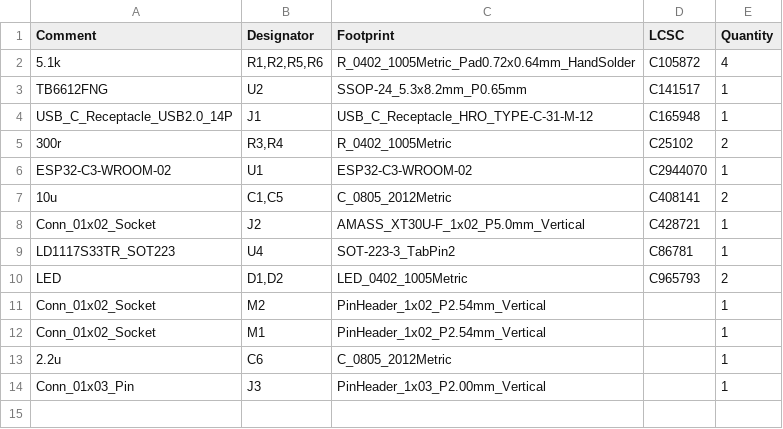
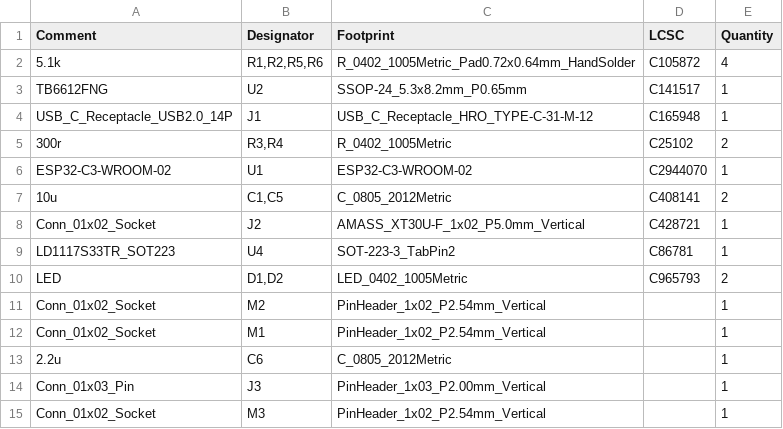
Before and after one commit to MattedoMark/Drive, a CSV file: Battle_Bot_Mind/jlcpcb/production_files/BOM-Battle_Bot_Mind.csv, drawn as a sheet.

```diff
--- a/Battle_Bot_Mind/jlcpcb/production_files/BOM-Battle_Bot_Mind.csv
+++ b/Battle_Bot_Mind/jlcpcb/production_files/BOM-Battle_Bot_Mind.csv
@@ -14 +14,2 @@ Conn_01x02_Socket,M1,PinHeader_1x02_P2.54mm_Vertical,,1
 Conn_01x03_Pin,J3,PinHeader_1x03_P2.00mm_Vertical,,1
+Conn_01x02_Socket,M3,PinHeader_1x02_P2.54mm_Vertical,,1
```
Also changed, not shown: Battle_Bot_Mind/jlcpcb/production_files/CPL-Battle_Bot_Mind.csv, 20 other files.
